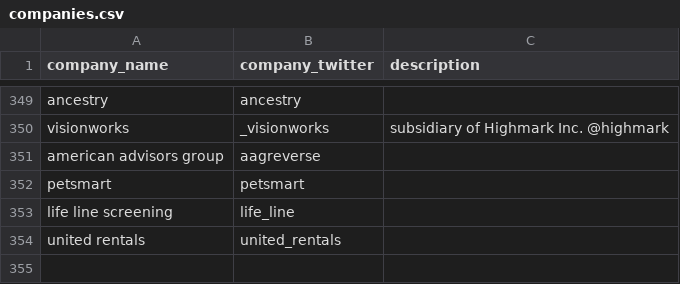
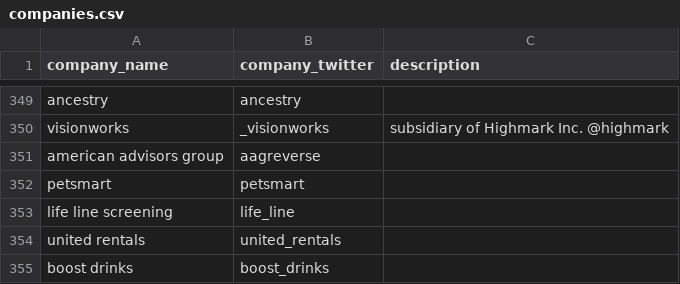
Before and after one commit to responsibleads/responsibleads.github.io, a CSV file: data/companies.csv, drawn as a sheet; only a part is shown, gaps mark what is left out; the diff names each change by its address in the sheet, - before the commit and + after, or states it on an @@ line.

```diff
--- a/data/companies.csv
+++ b/data/companies.csv
+row 355: boost drinks | boost_drinks
```
Also changed, not shown: data/exclude.csv, data/products.csv, 2 other files.
